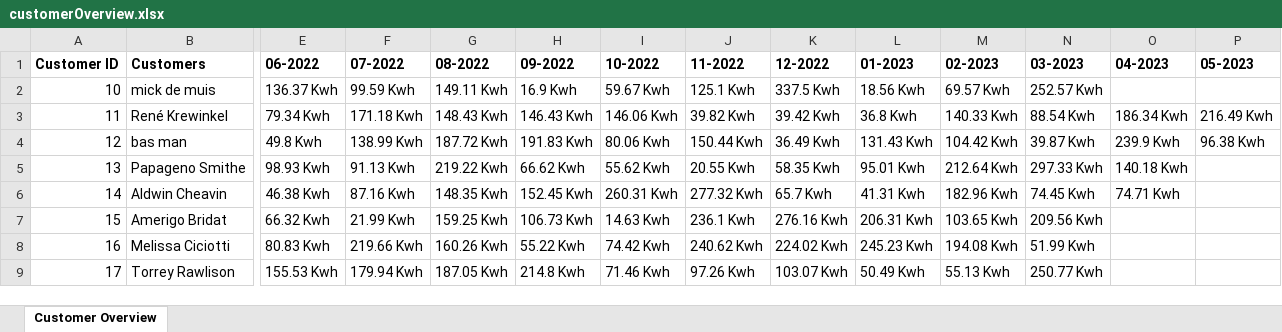
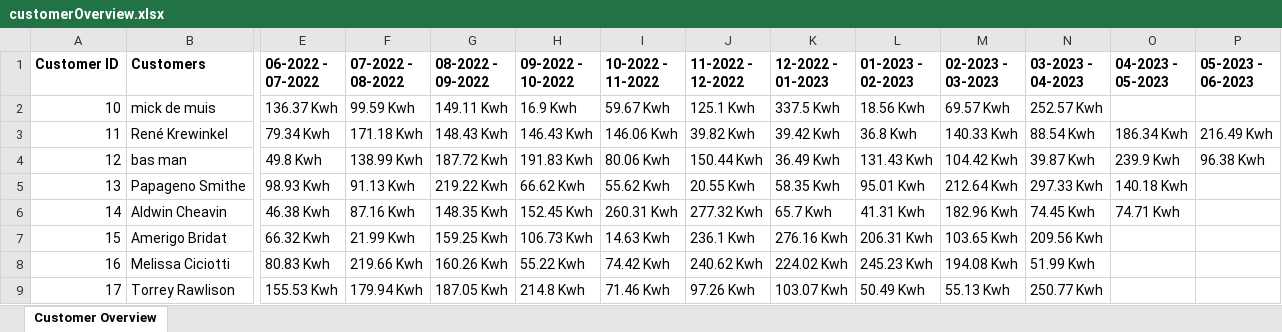
Before and after one commit to Brian-Boersen/ecopowerrr, an Excel workbook: public/Spreadsheets/customerOverview.xlsx, sheet Customer Overview, drawn as a sheet; only a part is shown, gaps mark what is left out; values as stored, in another font and other column widths than the file's, no borders; the diff names each change by its address in the sheet, - before the commit and + after, or states it on an @@ line.

```diff
--- a/public/Spreadsheets/customerOverview.xlsx (sheet Customer Overview)
+++ b/public/Spreadsheets/customerOverview.xlsx (sheet Customer Overview)
-E1: 06-2022
+E1: 06-2022 - 07-2022
-F1: 07-2022
+F1: 07-2022 - 08-2022
-G1: 08-2022
+G1: 08-2022 - 09-2022
-H1: 09-2022
+H1: 09-2022 - 10-2022
-I1: 10-2022
+I1: 10-2022 - 11-2022
-J1: 11-2022
+J1: 11-2022 - 12-2022
-K1: 12-2022
+K1: 12-2022 - 01-2023
-L1: 01-2023
+L1: 01-2023 - 02-2023
-M1: 02-2023
+M1: 02-2023 - 03-2023
-N1: 03-2023
+N1: 03-2023 - 04-2023
-O1: 04-2023
+O1: 04-2023 - 05-2023
-P1: 05-2023
+P1: 05-2023 - 06-2023
```
Also changed, not shown: 2 other files.
